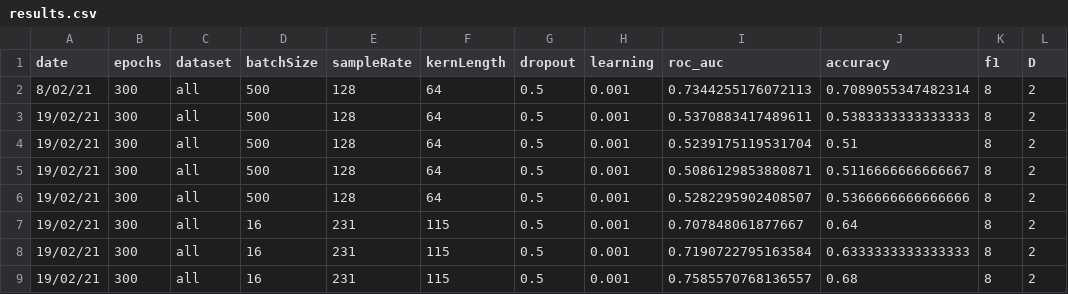
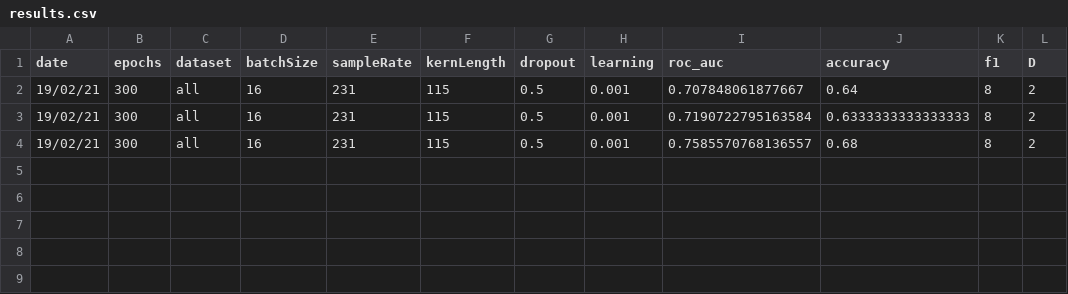
Before and after one commit to WillSmithTE/arl-eegmodels, a CSV file: results.csv, drawn as a sheet; the diff names each change by its address in the sheet, - before the commit and + after, or states it on an @@ line.

```diff
--- a/results.csv
+++ b/results.csv
-row 2: 8/02/21 | 300 | all | 500 | 128 | 64 | 0.5 | 0.001 | 0.7344255176072113 | 0.7089055347482314 | 8 | 2
-row 3: 19/02/21 | 300 | all | 500 | 128 | 64 | 0.5 | 0.001 | 0.5370883417489611 | 0.5383333333333333 | 8 | 2
-row 4: 19/02/21 | 300 | all | 500 | 128 | 64 | 0.5 | 0.001 | 0.5239175119531704 | 0.51 | 8 | 2
-row 5: 19/02/21 | 300 | all | 500 | 128 | 64 | 0.5 | 0.001 | 0.5086129853880871 | 0.5116666666666667 | 8 | 2
-row 6: 19/02/21 | 300 | all | 500 | 128 | 64 | 0.5 | 0.001 | 0.5282295902408507 | 0.5366666666666666 | 8 | 2
```
Also changed, not shown: 2 other files.
